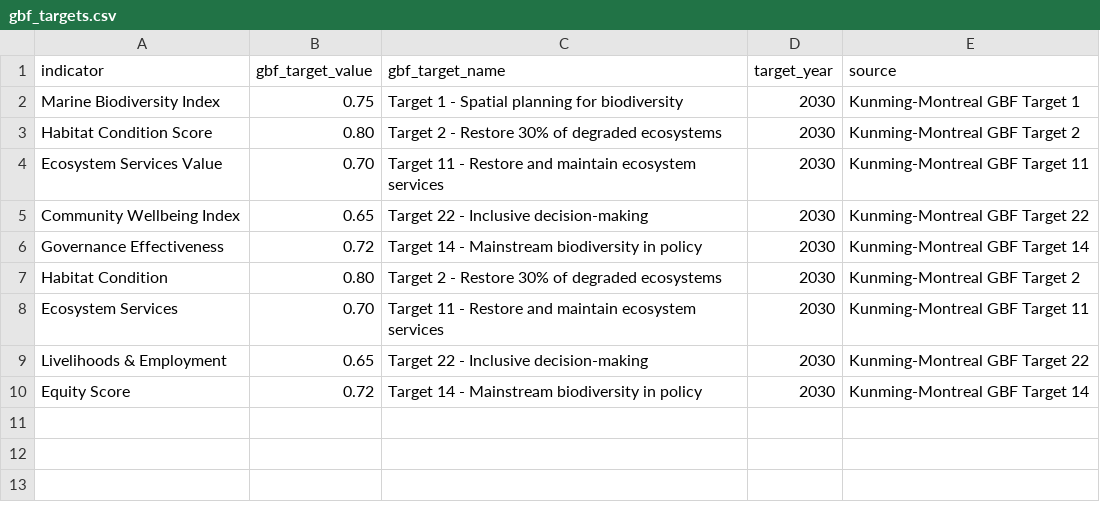
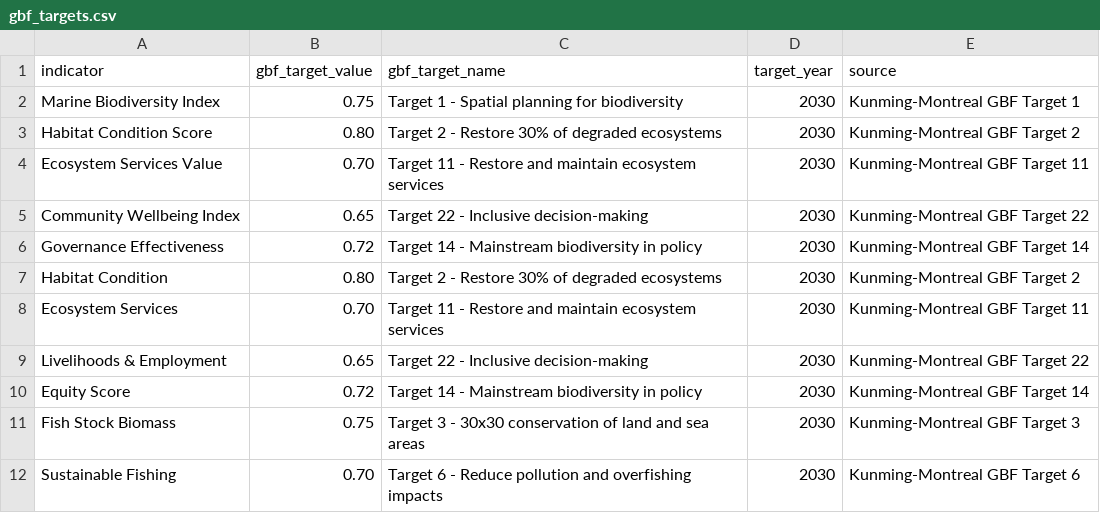
Before and after one commit to razinkele/NatureJust, a CSV file: inst/extdata/gbf_targets.csv, drawn as a sheet; the diff names each change by its address in the sheet, - before the commit and + after, or states it on an @@ line.

```diff
--- a/inst/extdata/gbf_targets.csv
+++ b/inst/extdata/gbf_targets.csv
+row 11: Fish Stock Biomass | 0.75 | Target 3 - 30x30 conservation of land and sea areas | 2030 | Kunming-Montreal GBF Target 3
+row 12: Sustainable Fishing | 0.70 | Target 6 - Reduce pollution and overfishing impacts | 2030 | Kunming-Montreal GBF Target 6
```
Also changed, not shown: 7 other files.
